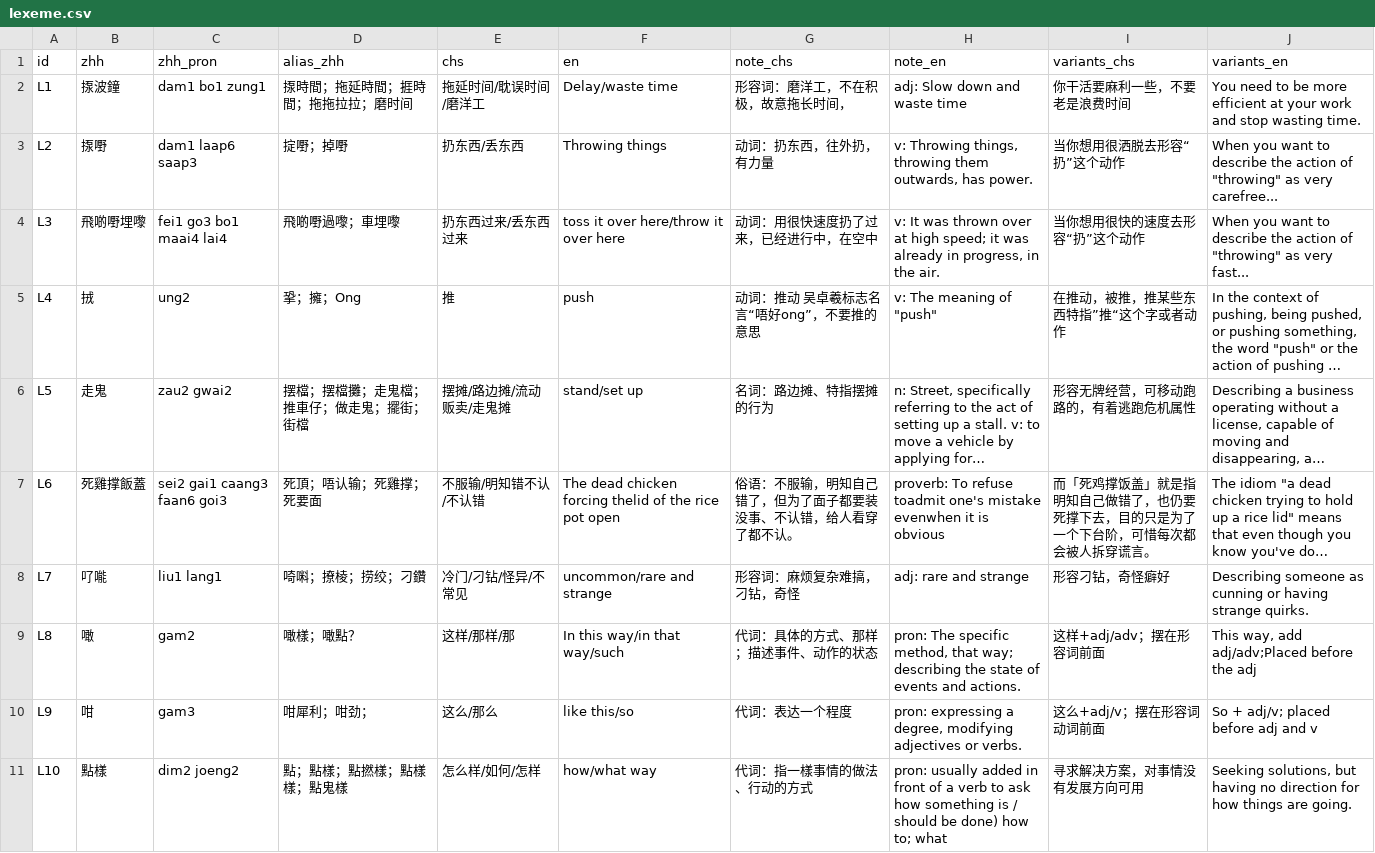
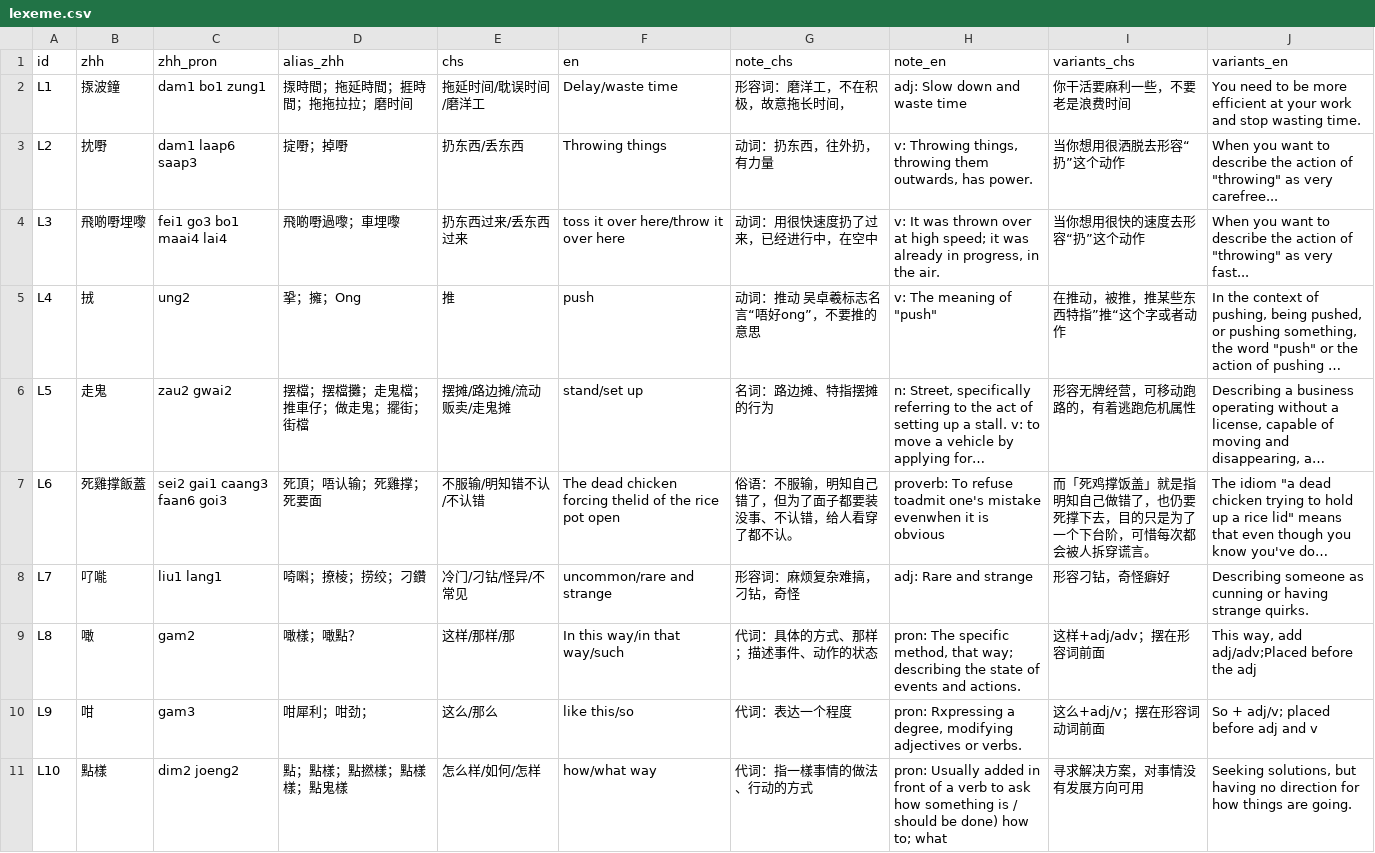
Before and after one commit to Joker9405/Can-Tong, a CSV file: data/lexeme.csv, drawn as a sheet; only a part is shown; long unchanged cells end in …; the diff covers the shown part only; the diff names each change by its address in the sheet, - before the commit and + after, or states it on an @@ line.

```diff
--- a/data/lexeme.csv
+++ b/data/lexeme.csv
-B3 (zhh): 揼嘢
+B3 (zhh): 抌嘢
-H8 (note_en): adj: rare and strange
+H8 (note_en): adj: Rare and strange
-H10 (note_en): pron: expressing a degree,…
+H10 (note_en): pron: Rxpressing a degree,…
-H11 (note_en): pron: usually added in…
+H11 (note_en): pron: Usually added in…
```
Also changed, not shown: 9 added rows and 107 edited cells elsewhere in this file, data/crossmap.csv, data/examples.csv.
